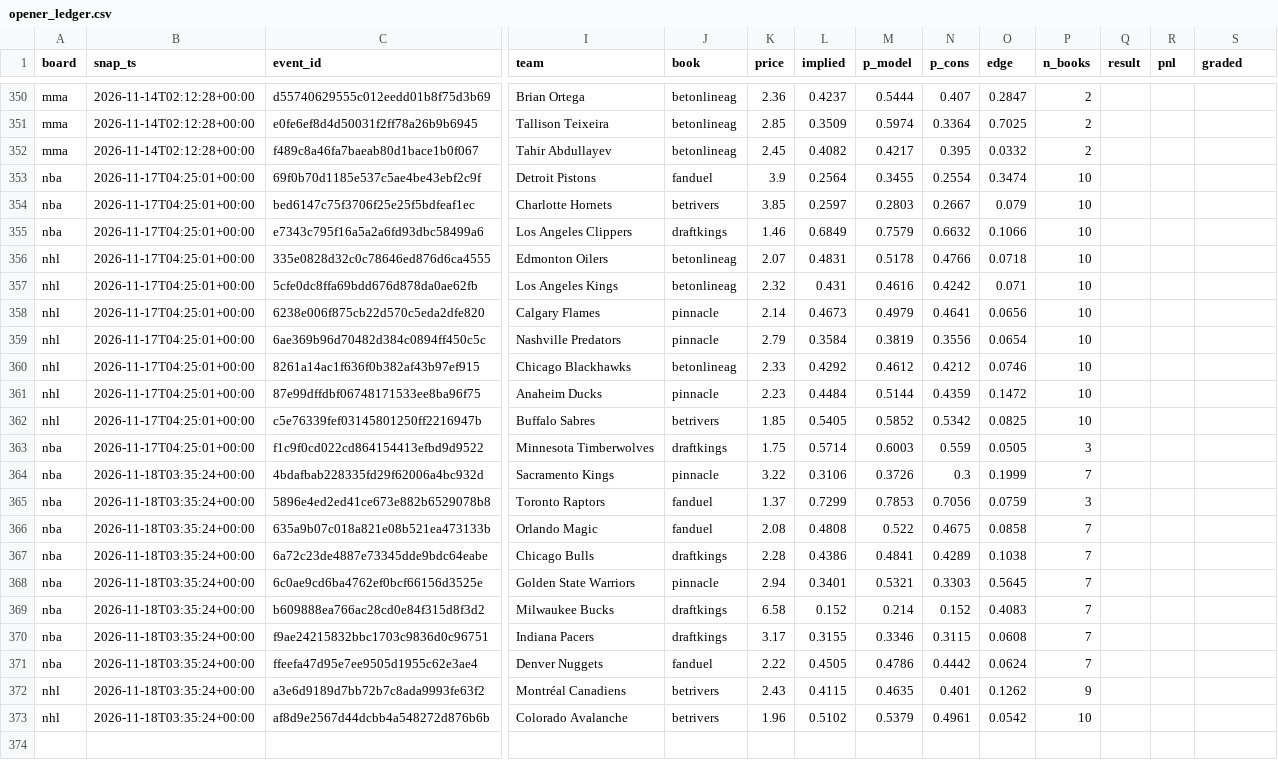
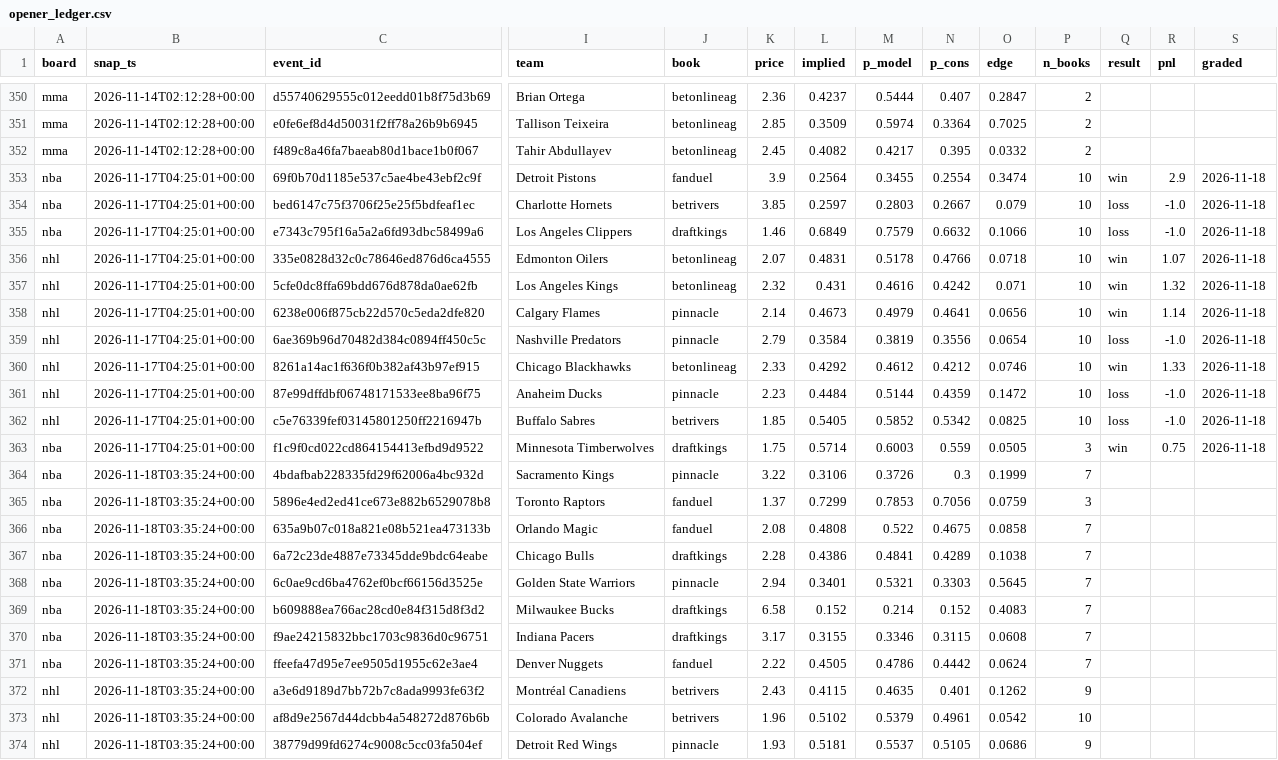
Before and after one commit to azcal/mbm-data, a CSV file: ledger/opener_ledger.csv, drawn as a sheet; only a part is shown, gaps mark what is left out; rows hold the shown columns only; the diff names each change by its address in the sheet, - before the commit and + after, or states it on an @@ line.

Commit message:
ledger 2026-11-18

```diff
--- a/ledger/opener_ledger.csv
+++ b/ledger/opener_ledger.csv
-Q353 (result): (empty)
+Q353 (result): win
-R353 (pnl): (empty)
+R353 (pnl): 2.9
-S353:S363 (graded): (empty)
+S353:S363 (graded): 2026-11-18
-Q354:Q355 (result): (empty)
+Q354:Q355 (result): loss
-R354:R355 (pnl): (empty)
+R354:R355 (pnl): -1.0
-Q356:Q358 (result): (empty)
+Q356:Q358 (result): win
-R356 (pnl): (empty)
+R356 (pnl): 1.07
-R357 (pnl): (empty)
+R357 (pnl): 1.32
-R358 (pnl): (empty)
+R358 (pnl): 1.14
-Q359 (result): (empty)
+Q359 (result): loss
-R359 (pnl): (empty)
+R359 (pnl): -1.0
-Q360 (result): (empty)
+Q360 (result): win
-R360 (pnl): (empty)
+R360 (pnl): 1.33
-Q361:Q362 (result): (empty)
+Q361:Q362 (result): loss
-R361:R362 (pnl): (empty)
+R361:R362 (pnl): -1.0
-Q363 (result): (empty)
+Q363 (result): win
-R363 (pnl): (empty)
+R363 (pnl): 0.75
+row 374: nhl | 2026-11-18T03:35:24+00:00 | 38779d99fd6274c9008c5cc03fa504ef | Detroit Red Wings | pinnacle | 1.93 | 0.5181 | 0.5537 | 0.5105 | 0.0686 | 9
```
